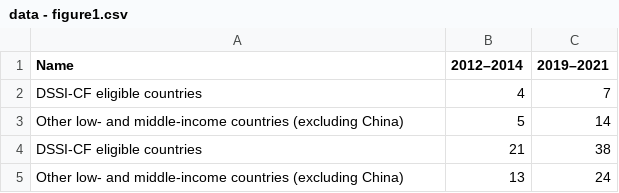
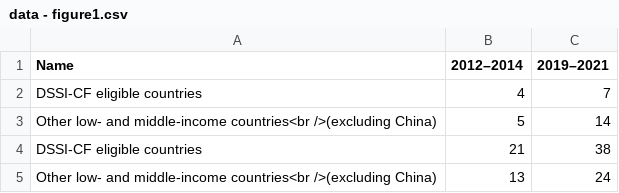
Before and after one commit to unctad-infovis/2023-tdr_report_update, a CSV file: assets/data/data - figure1.csv, drawn as a sheet.

```diff
--- a/assets/data/data - figure1.csv
+++ b/assets/data/data - figure1.csv
@@ -2,4 +2,4 @@ Name,2012–2014,2019–2021
 DSSI-CF eligible countries,4,7
-Other low- and middle-income countries (excluding China),5,14
+Other low- and middle-income countries<br />(excluding China),5,14
 DSSI-CF eligible countries,21,38
-Other low- and middle-income countries (excluding China),13,24
+Other low- and middle-income countries<br />(excluding China),13,24
```
Also changed, not shown: 12 other files.
